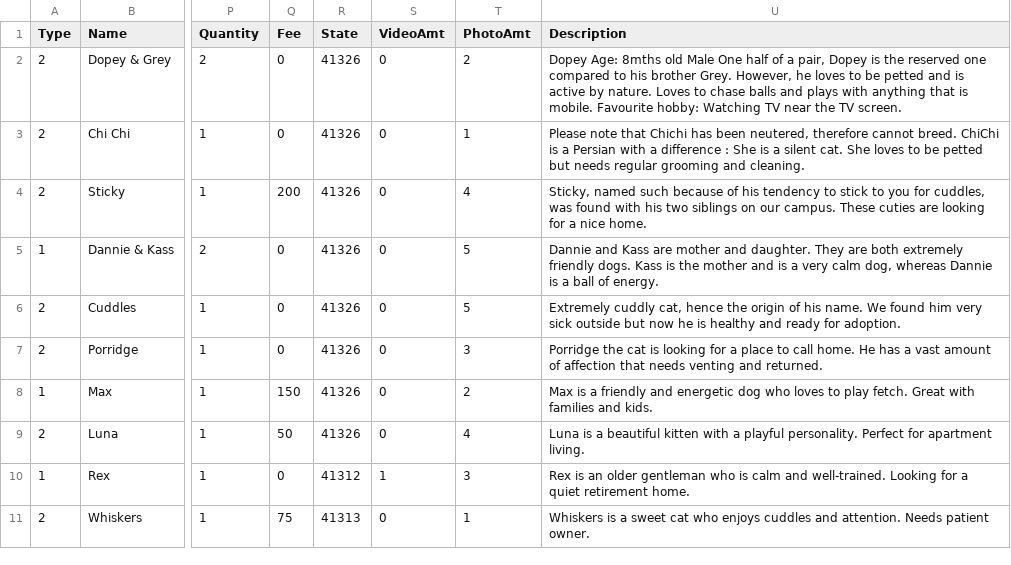
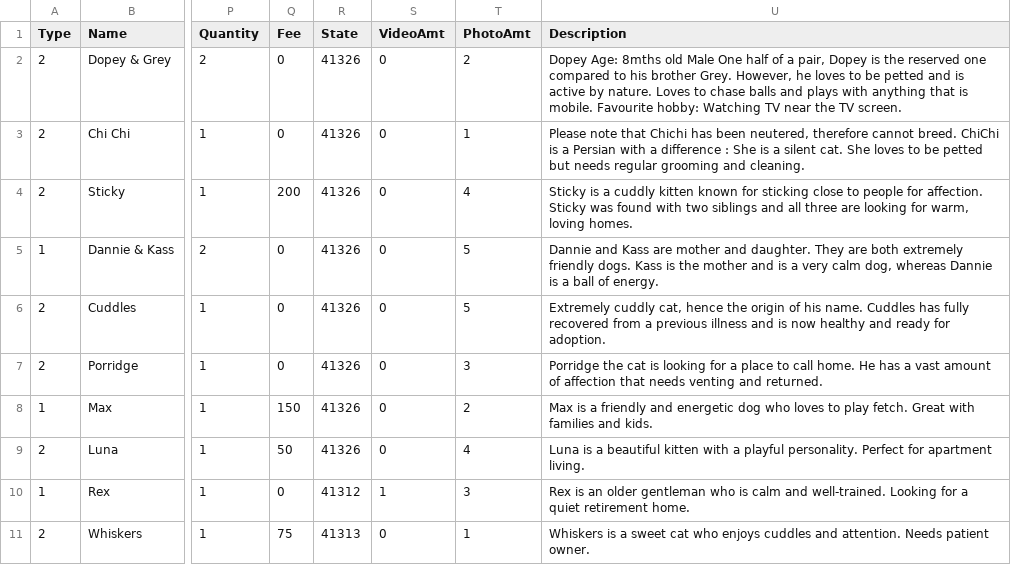
Before and after one commit to SimonGithub00/AdoptSense---Pet-Adoption-Prediction, a CSV file: frontend/assets/sample_pets.csv, drawn as a sheet; only a part is shown, gaps mark what is left out; the diff names each change by its address in the sheet, - before the commit and + after, or states it on an @@ line.

```diff
--- a/frontend/assets/sample_pets.csv
+++ b/frontend/assets/sample_pets.csv
-U4 (Description): Sticky, named such because of his tendency to stick to you for cuddles, was found with his two siblings on our campus. These cuties are looking for a nice home.
+U4 (Description): Sticky is a cuddly kitten known for sticking close to people for affection. Sticky was found with two siblings and all three are looking for warm, loving homes.
-U6 (Description): …his name. We found him very sick outside but now he is healthy and…
+U6 (Description): …his name. Cuddles has fully recovered from a previous illness and is now healthy and…
```
Also changed, not shown: 8 other files.
